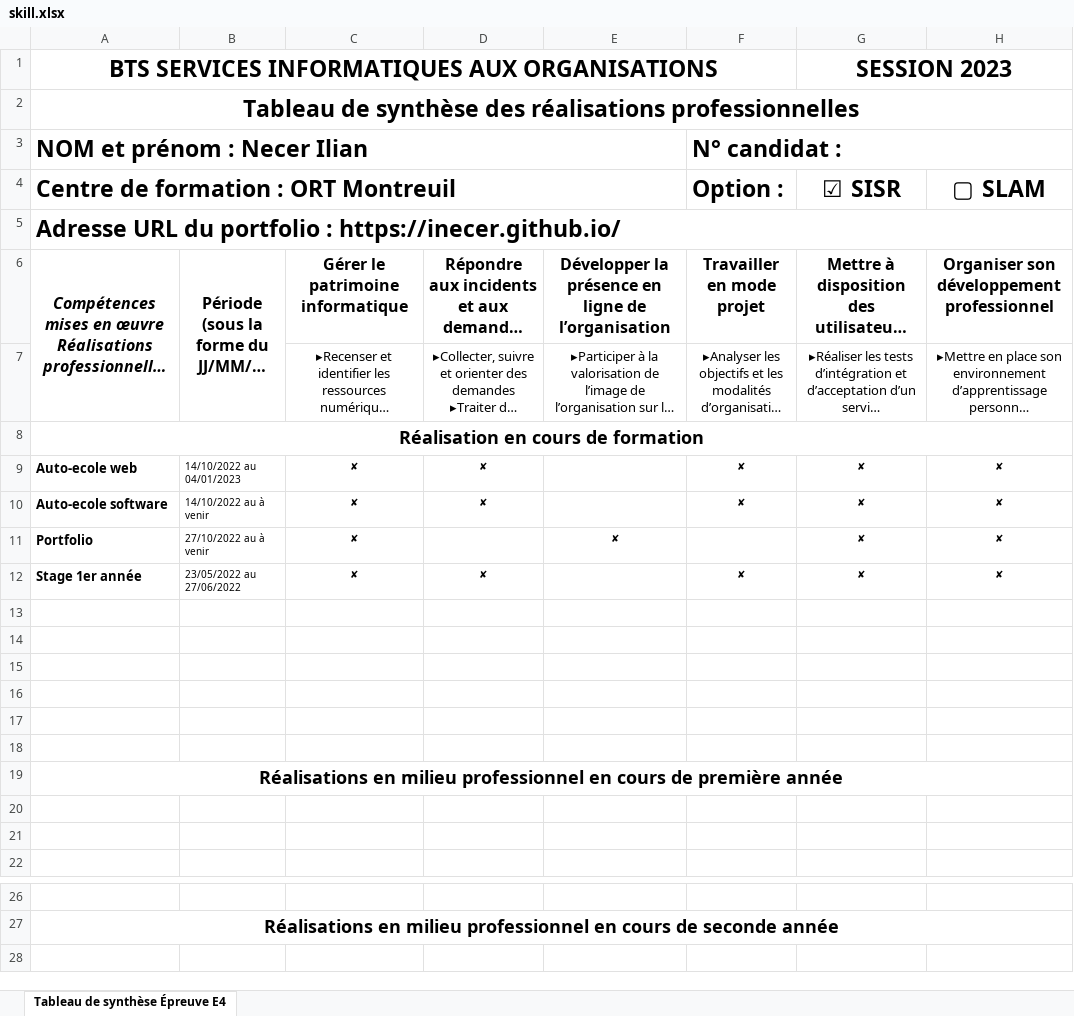
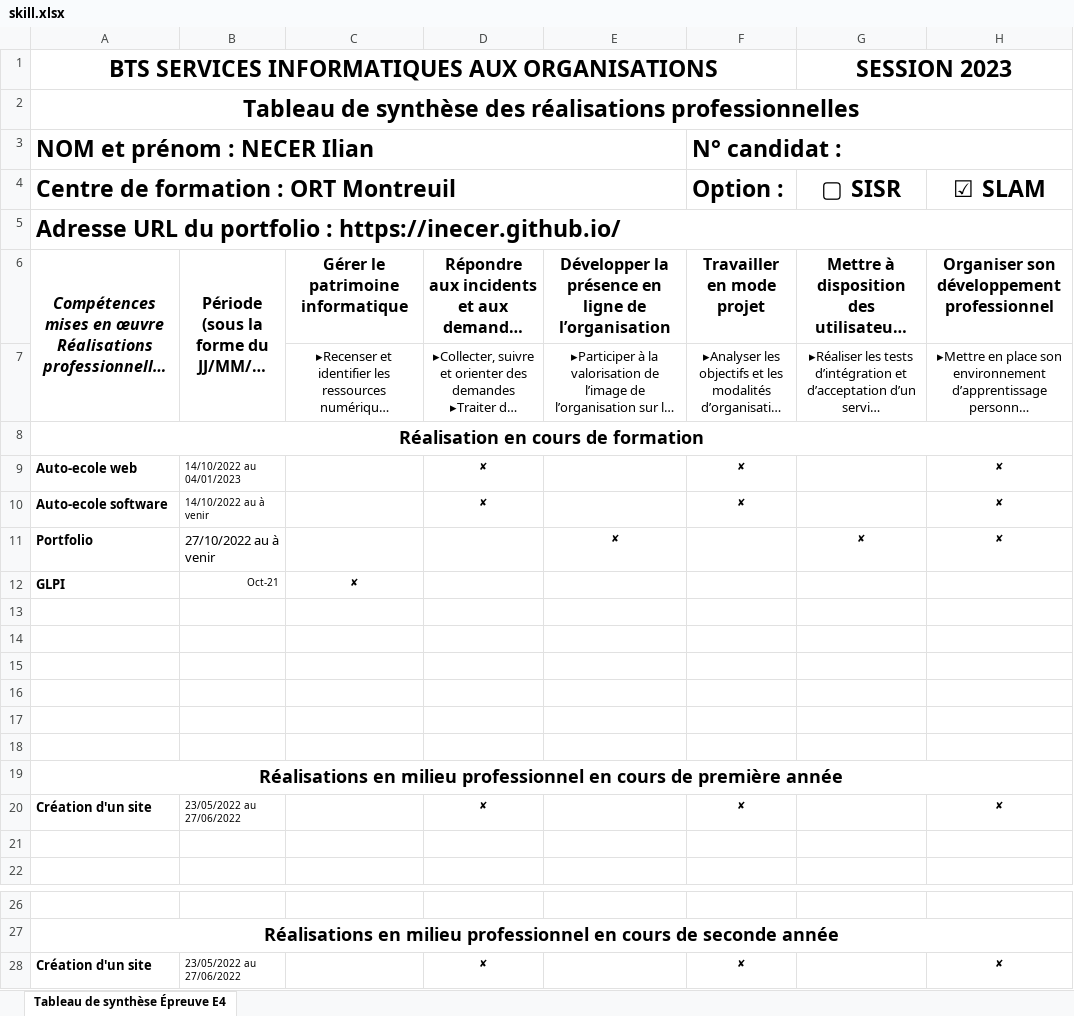
Before and after one commit to inecer/inecer.github.io, an Excel workbook: files/skill.xlsx, sheet Tableau de synthèse Épreuve E4, drawn as a sheet; only a part is shown, gaps mark what is left out; long unchanged cells end in …; values as stored, in another font and other column widths than the file's, no borders; removed rows and columns are numbered as before the commit, all else as after; the diff names each change by its address in the sheet, - before the commit and + after, or states it on an @@ line.

Commit message:
Fix problem

```diff
--- a/files/skill.xlsx (sheet Tableau de synthèse Épreuve E4)
+++ b/files/skill.xlsx (sheet Tableau de synthèse Épreuve E4)
-A3: NOM et prénom : Necer Ilian
+A3: NOM et prénom : NECER Ilian
-G4: ☑ SISR
+G4: ▢ SISR
-H4: ▢ SLAM
+H4: ☑ SLAM
-C9:C11: ✘
+C9:C11: (empty)
-G9:G10 (▢ SISR): ✘
+G9:G10 (▢ SISR): (empty)
@@ B11 text size: larger @@
-row 12: Stage 1er année | 23/05/2022 au 27/06/2022 | ✘ | ✘ |  | ✘ | ✘ | ✘
+row 12: GLPI | Oct-21 | ✘
-row 20: (empty)
+row 20: Création d'un site | 23/05/2022 au 27/06/2022 |  | ✘ |  | ✘ |  | ✘
+row 28: Création d'un site | 23/05/2022 au 27/06/2022 |  | ✘ |  | ✘ |  | ✘
```
